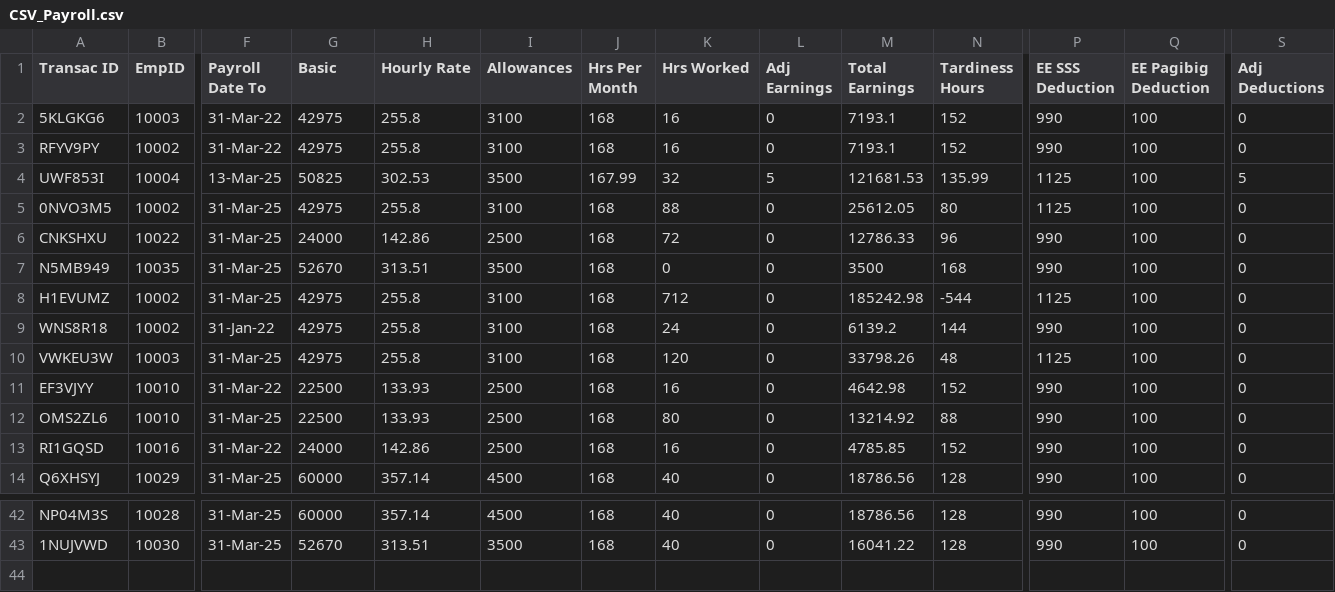
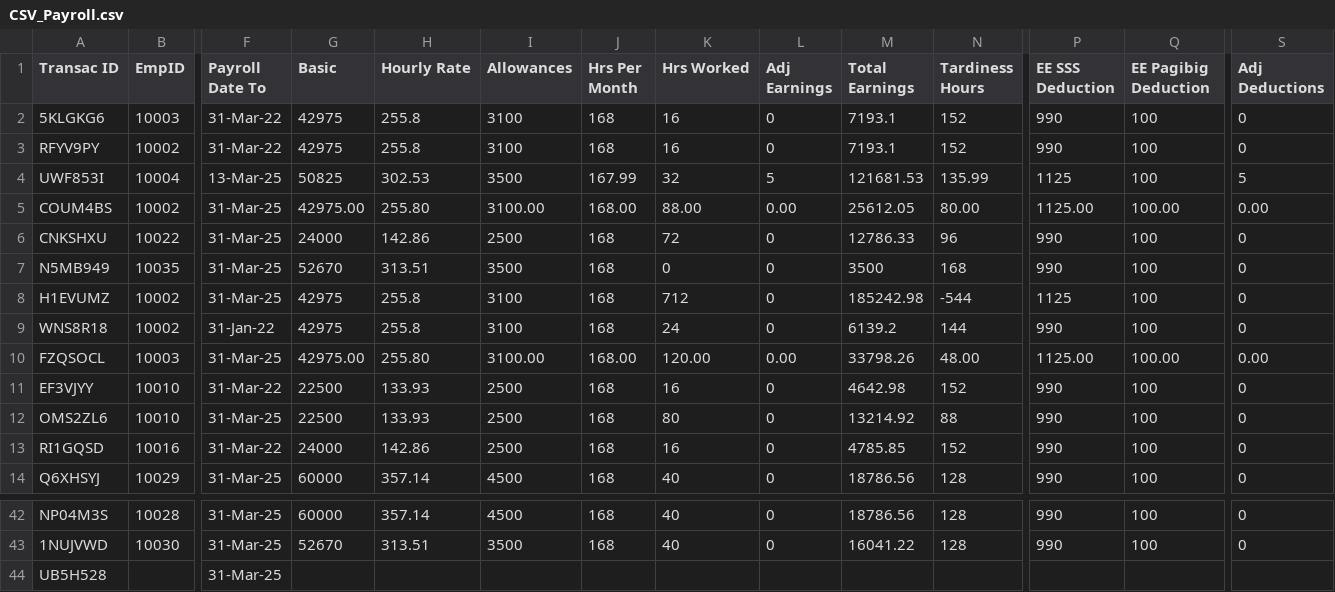
Before and after one commit to jferrer2023/OOP_S2101_RedDragon, a CSV file: src/oop_motorph/CSV_Payroll.csv, drawn as a sheet; only a part is shown, gaps mark what is left out; removed rows and columns are numbered as before the commit, all else as after; rows hold the shown columns only; the diff names each change by its address in the sheet, - before the commit and + after, or states it on an @@ line.

```diff
--- a/src/oop_motorph/CSV_Payroll.csv
+++ b/src/oop_motorph/CSV_Payroll.csv
-A5 (Transac ID): 0NVO3M5
+A5 (Transac ID): COUM4BS
-G5 (Basic): 42975
+G5 (Basic): 42975.00
-H5 (Hourly Rate): 255.8
+H5 (Hourly Rate): 255.80
-I5 (Allowances): 3100
+I5 (Allowances): 3100.00
-J5 (Hrs Per Month): 168
+J5 (Hrs Per Month): 168.00
-K5 (Hrs Worked): 88
+K5 (Hrs Worked): 88.00
-L5 (Adj Earnings): 0
+L5 (Adj Earnings): 0.00
-N5 (Tardiness Hours): 80
+N5 (Tardiness Hours): 80.00
-P5 (EE SSS Deduction): 1125
+P5 (EE SSS Deduction): 1125.00
-Q5 (EE Pagibig Deduction): 100
+Q5 (EE Pagibig Deduction): 100.00
-S5 (Adj Deductions): 0
+S5 (Adj Deductions): 0.00
-row 10: VWKEU3W | 10003 | 31-Mar-25 | 42975 | 255.8 | 3100 | 168 | 120 | 0 | 33798.26 | 48 | 1125 | 100 | 0
+row 10: FZQSOCL | 10003 | 31-Mar-25 | 42975.00 | 255.80 | 3100.00 | 168.00 | 120.00 | 0.00 | 33798.26 | 48.00 | 1125.00 | 100.00 | 0.00
+row 44: UB5H528 |  | 31-Mar-25
```
Also changed, not shown: src/oop_motorph/CSV_Attendance.csv, src/oop_motorph/CSV_Salary.csv, 7 other files.
